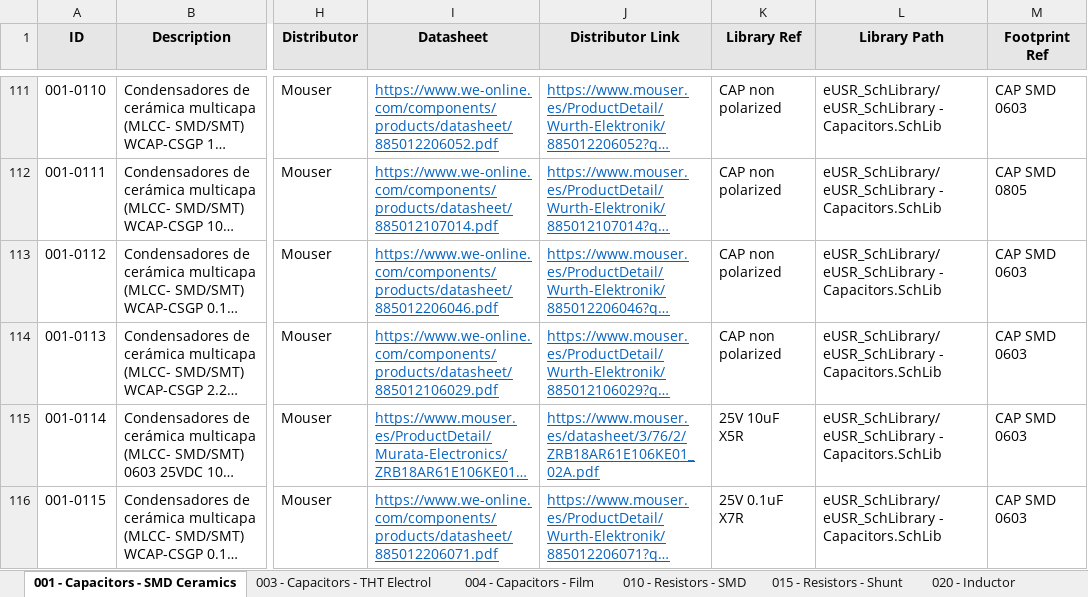
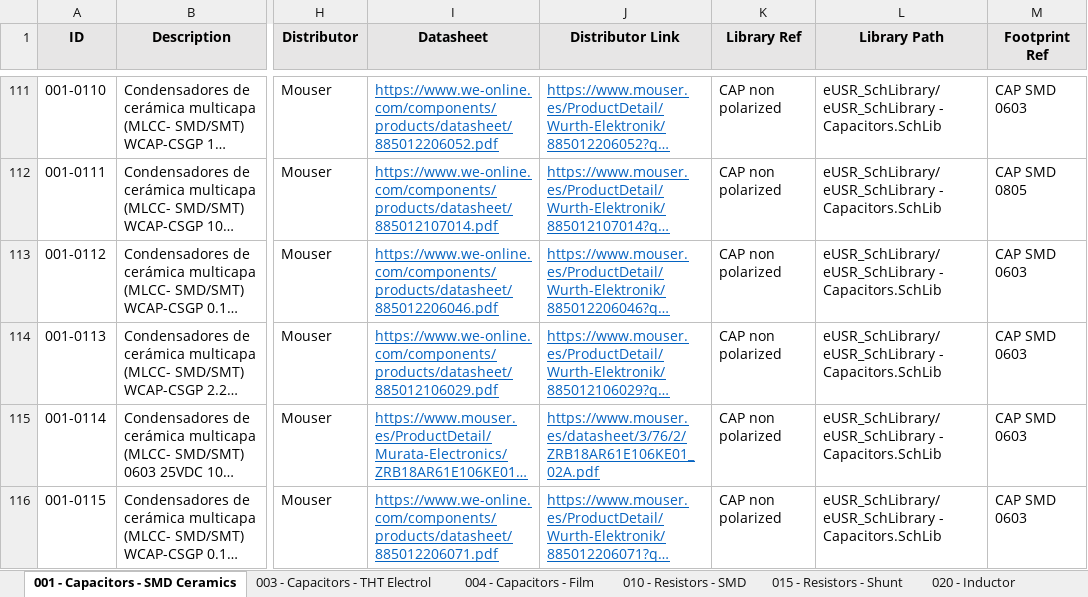
Before and after one commit to Gustavo-Gago/LIB, an Excel workbook: eUSR_Database.xlsx, sheet 001 - Capacitors - SMD Ceramics, drawn as a sheet; only a part is shown, gaps mark what is left out; long unchanged cells end in …; values as stored, in another font and other column widths than the file's, no borders; the diff names each change by its address in the sheet, - before the commit and + after, or states it on an @@ line.

```diff
--- a/eUSR_Database.xlsx (sheet 001 - Capacitors - SMD Ceramics)
+++ b/eUSR_Database.xlsx (sheet 001 - Capacitors - SMD Ceramics)
-K115 (Library Ref): 25V 10uF X5R
+K115 (Library Ref): CAP non polarized
-K116 (Library Ref): 25V 0.1uF X7R
+K116 (Library Ref): CAP non polarized
```
Also changed, not shown: 1 other file.
